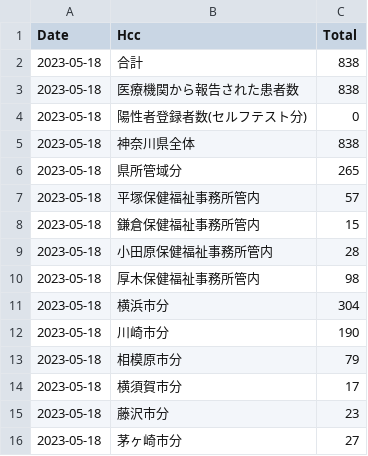
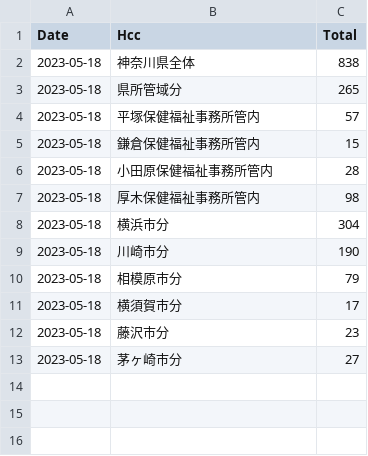
Before and after one commit to tanamym/covid19_colopressmap_isehara, a CSV file: Kanagawa_20230518.csv, drawn as a sheet; the diff names each change by its address in the sheet, - before the commit and + after, or states it on an @@ line.

Commit message:
データ更新

```diff
--- a/Kanagawa_20230518.csv
+++ b/Kanagawa_20230518.csv
-row 2: 2023-05-18 | 合計 | 838
-row 3: 2023-05-18 | 医療機関から報告された患者数 | 838
-row 4: 2023-05-18 | 陽性者登録者数(セルフテスト分) | 0
```
